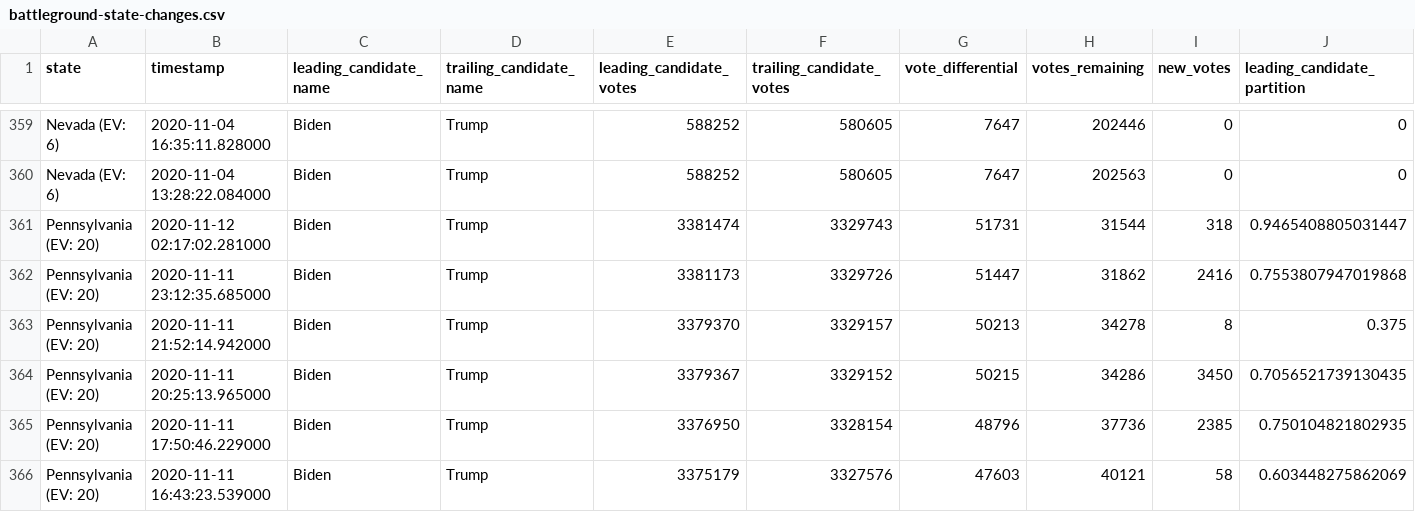
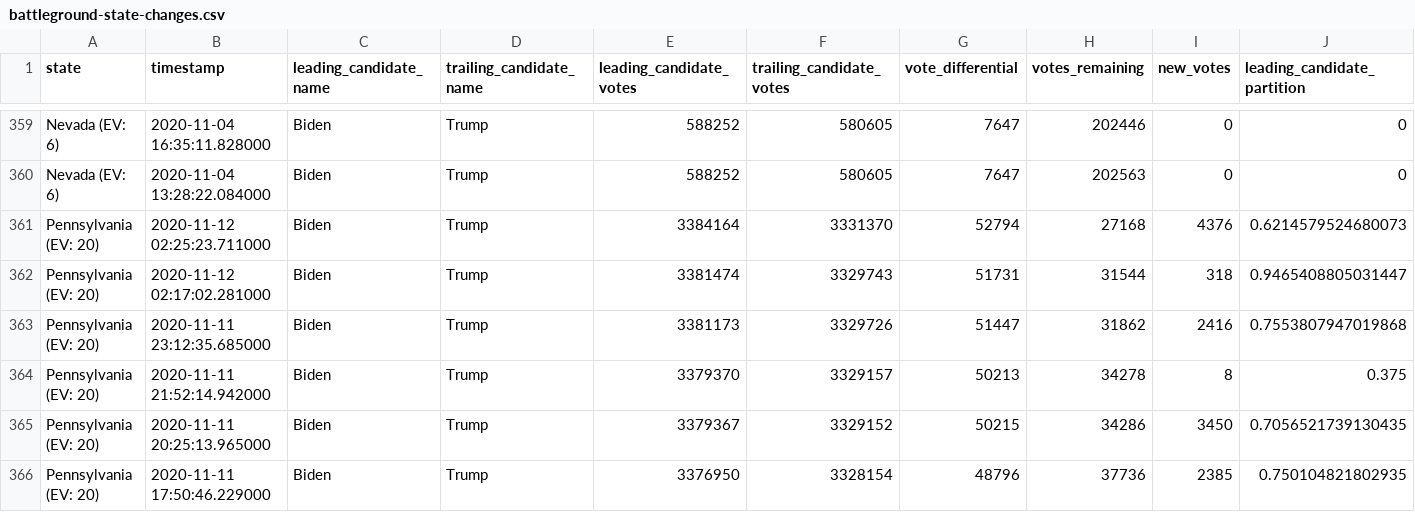
Before and after one commit to DanSimon/nyt-2020-election-scraper, a CSV file: battleground-state-changes.csv, drawn as a sheet; only a part is shown, gaps mark what is left out; the shorter side is filled out with more unchanged rows; rows hold the shown columns only; the diff names each change by its address in the sheet, - before the commit and + after, or states it on an @@ line.

```diff
--- a/battleground-state-changes.csv
+++ b/battleground-state-changes.csv
+row 361: Pennsylvania (EV: 20) | 2020-11-12 02:25:23.711000 | Biden | Trump | 3384164 | 3331370 | 52794 | 27168 | 4376 | 0.6214579524680073
```
Also changed, not shown: 4 other files.
